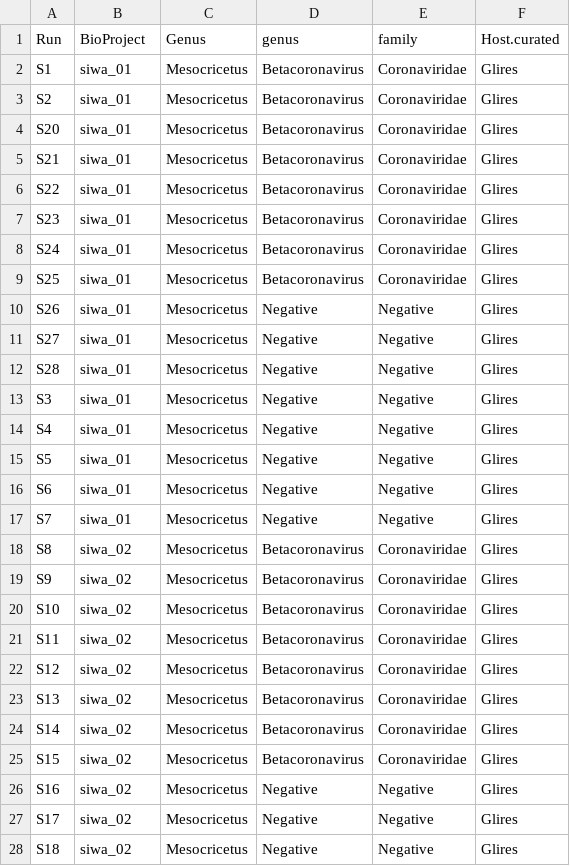
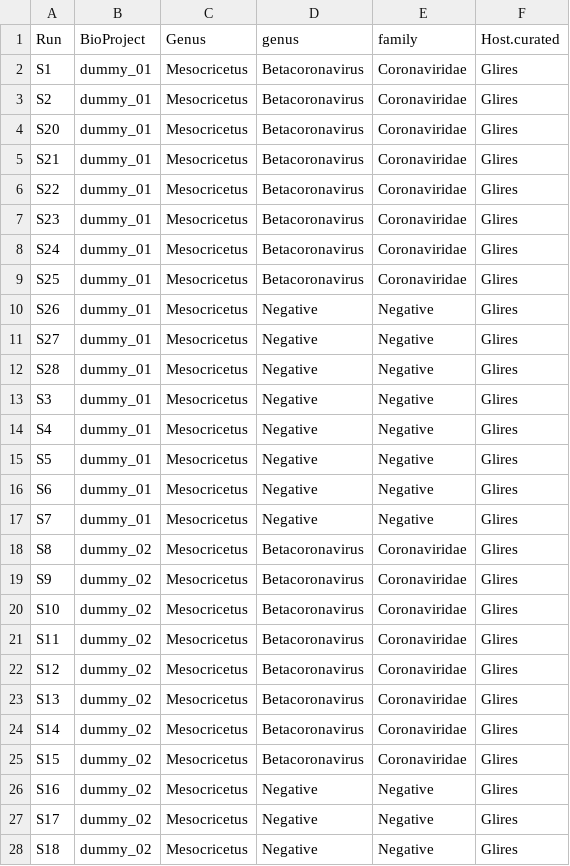
Before and after one commit to virus-informatics/ViroChart, a CSV file: data/embedding/metadata.csv, drawn as a sheet; only a part is shown; the diff covers the shown part only.

Commit message:
docs: rename BioProject siwa_01/02 to dummy_01/02 in embedding metadata

```diff
--- a/data/embedding/metadata.csv
+++ b/data/embedding/metadata.csv
@@ -1,28 +1,28 @@
 Run,BioProject,Genus,genus,family,Host.curated
-S1,siwa_01,Mesocricetus,Betacoronavirus,Coronaviridae,Glires
-S2,siwa_01,Mesocricetus,Betacoronavirus,Coronaviridae,Glires
-S20,siwa_01,Mesocricetus,Betacoronavirus,Coronaviridae,Glires
-S21,siwa_01,Mesocricetus,Betacoronavirus,Coronaviridae,Glires
-S22,siwa_01,Mesocricetus,Betacoronavirus,Coronaviridae,Glires
-S23,siwa_01,Mesocricetus,Betacoronavirus,Coronaviridae,Glires
-S24,siwa_01,Mesocricetus,Betacoronavirus,Coronaviridae,Glires
-S25,siwa_01,Mesocricetus,Betacoronavirus,Coronaviridae,Glires
-S26,siwa_01,Mesocricetus,Negative,Negative,Glires
-S27,siwa_01,Mesocricetus,Negative,Negative,Glires
-S28,siwa_01,Mesocricetus,Negative,Negative,Glires
-S3,siwa_01,Mesocricetus,Negative,Negative,Glires
-S4,siwa_01,Mesocricetus,Negative,Negative,Glires
-S5,siwa_01,Mesocricetus,Negative,Negative,Glires
-S6,siwa_01,Mesocricetus,Negative,Negative,Glires
-S7,siwa_01,Mesocricetus,Negative,Negative,Glires
-S8,siwa_02,Mesocricetus,Betacoronavirus,Coronaviridae,Glires
-S9,siwa_02,Mesocricetus,Betacoronavirus,Coronaviridae,Glires
-S10,siwa_02,Mesocricetus,Betacoronavirus,Coronaviridae,Glires
-S11,siwa_02,Mesocricetus,Betacoronavirus,Coronaviridae,Glires
-S12,siwa_02,Mesocricetus,Betacoronavirus,Coronaviridae,Glires
-S13,siwa_02,Mesocricetus,Betacoronavirus,Coronaviridae,Glires
-S14,siwa_02,Mesocricetus,Betacoronavirus,Coronaviridae,Glires
-S15,siwa_02,Mesocricetus,Betacoronavirus,Coronaviridae,Glires
-S16,siwa_02,Mesocricetus,Negative,Negative,Glires
-S17,siwa_02,Mesocricetus,Negative,Negative,Glires
-S18,siwa_02,Mesocricetus,Negative,Negative,Glires
+S1,dummy_01,Mesocricetus,Betacoronavirus,Coronaviridae,Glires
+S2,dummy_01,Mesocricetus,Betacoronavirus,Coronaviridae,Glires
+S20,dummy_01,Mesocricetus,Betacoronavirus,Coronaviridae,Glires
+S21,dummy_01,Mesocricetus,Betacoronavirus,Coronaviridae,Glires
+S22,dummy_01,Mesocricetus,Betacoronavirus,Coronaviridae,Glires
+S23,dummy_01,Mesocricetus,Betacoronavirus,Coronaviridae,Glires
+S24,dummy_01,Mesocricetus,Betacoronavirus,Coronaviridae,Glires
+S25,dummy_01,Mesocricetus,Betacoronavirus,Coronaviridae,Glires
+S26,dummy_01,Mesocricetus,Negative,Negative,Glires
+S27,dummy_01,Mesocricetus,Negative,Negative,Glires
+S28,dummy_01,Mesocricetus,Negative,Negative,Glires
+S3,dummy_01,Mesocricetus,Negative,Negative,Glires
+S4,dummy_01,Mesocricetus,Negative,Negative,Glires
+S5,dummy_01,Mesocricetus,Negative,Negative,Glires
+S6,dummy_01,Mesocricetus,Negative,Negative,Glires
+S7,dummy_01,Mesocricetus,Negative,Negative,Glires
+S8,dummy_02,Mesocricetus,Betacoronavirus,Coronaviridae,Glires
+S9,dummy_02,Mesocricetus,Betacoronavirus,Coronaviridae,Glires
+S10,dummy_02,Mesocricetus,Betacoronavirus,Coronaviridae,Glires
+S11,dummy_02,Mesocricetus,Betacoronavirus,Coronaviridae,Glires
+S12,dummy_02,Mesocricetus,Betacoronavirus,Coronaviridae,Glires
+S13,dummy_02,Mesocricetus,Betacoronavirus,Coronaviridae,Glires
+S14,dummy_02,Mesocricetus,Betacoronavirus,Coronaviridae,Glires
+S15,dummy_02,Mesocricetus,Betacoronavirus,Coronaviridae,Glires
+S16,dummy_02,Mesocricetus,Negative,Negative,Glires
+S17,dummy_02,Mesocricetus,Negative,Negative,Glires
+S18,dummy_02,Mesocricetus,Negative,Negative,Glires
```
Also changed, not shown: 1 edited cell elsewhere in this file.
